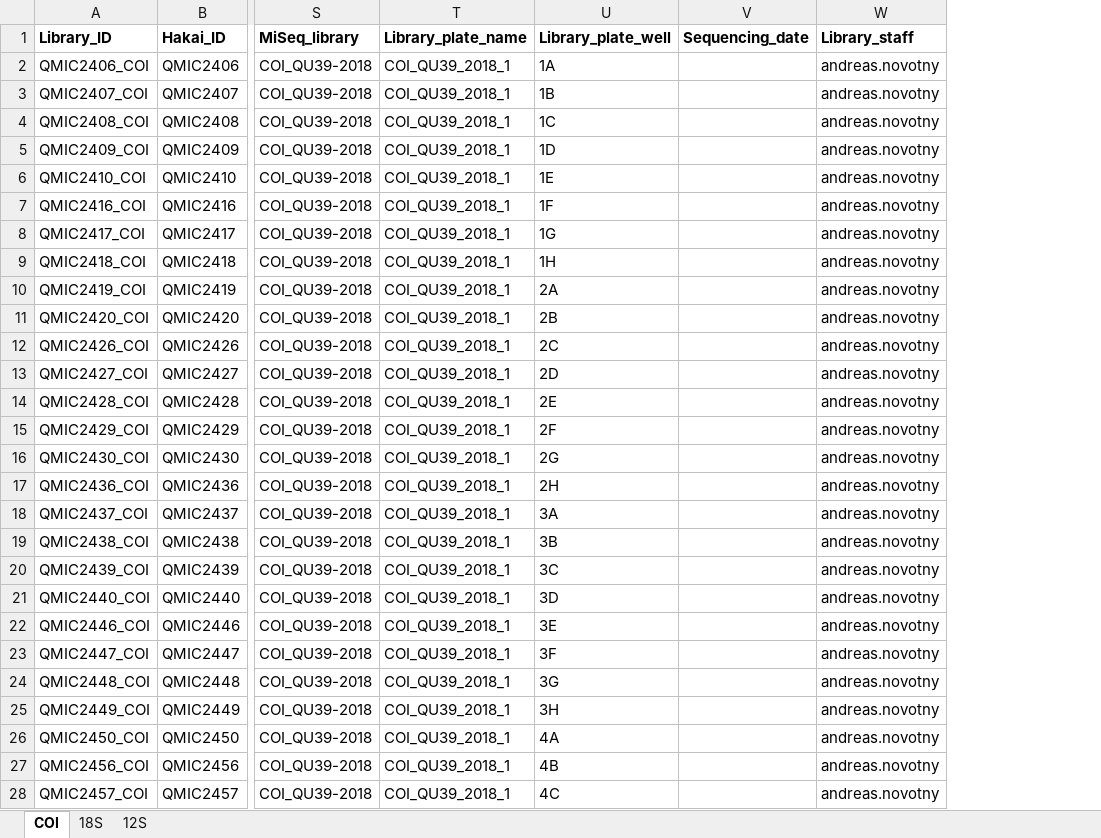
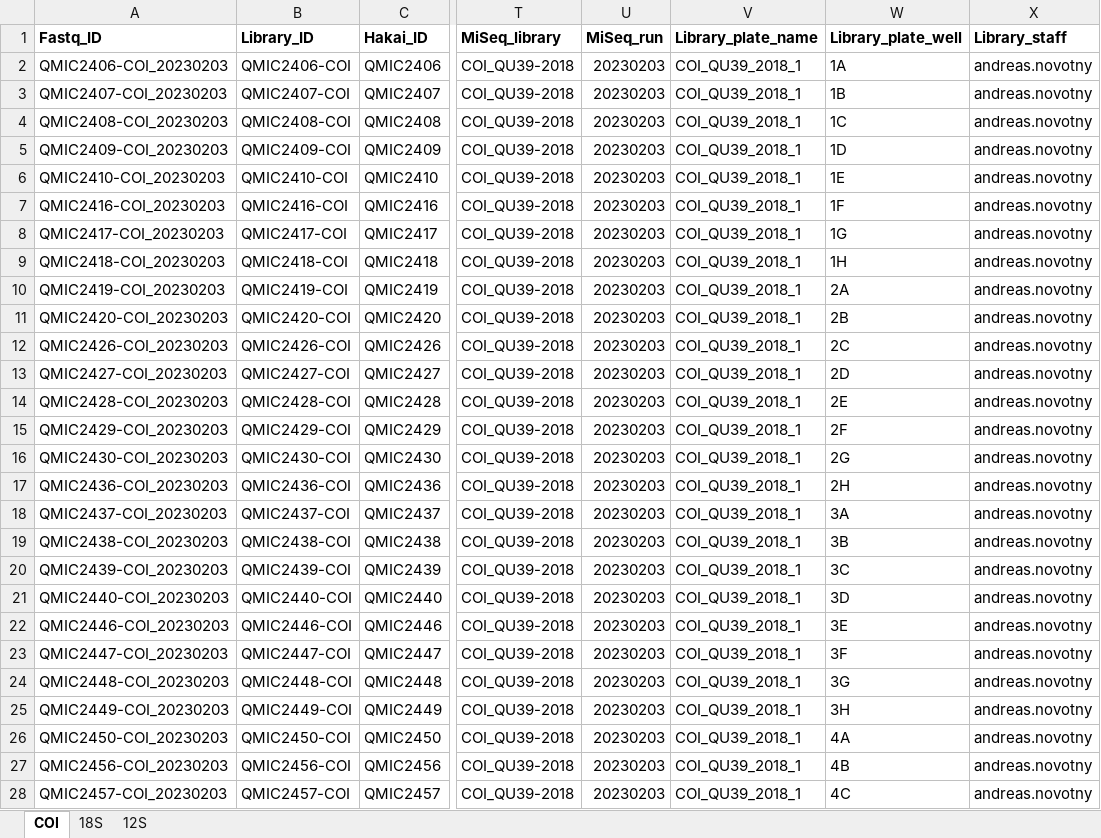
Before and after one commit to andreasnovotny/Bioinformatics_COI_18S, an Excel workbook: ProcessedData/metadata_files/Library_metadata_all.xlsx, sheet COI, drawn as a sheet; only a part is shown, gaps mark what is left out; values as stored, in another font and other column widths than the file's, no borders; removed rows and columns are numbered as before the commit, all else as after; the diff covers the shown part only; the diff names each change by its address in the sheet, - before the commit and + after, or states it on an @@ line.

Commit message:
Metadata modifications

```diff
--- a/ProcessedData/metadata_files/Library_metadata_all.xlsx (sheet COI)
+++ b/ProcessedData/metadata_files/Library_metadata_all.xlsx (sheet COI)
+column A (Fastq_ID), rows 2-28: QMIC2406-COI_20230203 | QMIC2407-COI_20230203 | QMIC2408-COI_20230203 | QMIC2409-COI_20230203 | QMIC2410-COI_20230203 | QMIC2416-COI_20230203 | QMIC2417-COI_20230203 | QMIC2418-COI_20230203 | QMIC2419-COI_20230203 | QMIC2420-COI_20230203 | QMIC2426-COI_20230203 | QMIC2427-COI_20230203 | QMIC2428-COI_20230203 | QMIC2429-COI_20230203 | QMIC2430-COI_20230203 | QMIC2436-COI_20230203 | QMIC2437-COI_20230203 | QMIC2438-COI_20230203 | QMIC2439-COI_20230203 | QMIC2440-COI_20230203 | QMIC2446-COI_20230203 | QMIC2447-COI_20230203 | QMIC2448-COI_20230203 | QMIC2449-COI_20230203 | QMIC2450-COI_20230203 | QMIC2456-COI_20230203 | QMIC2457-COI_20230203
+column U (MiSeq_run), rows 2-28: all 20230203
-column V (Sequencing_date), empty
-B2 (Library_ID): QMIC2406_COI
+B2 (Library_ID): QMIC2406-COI
-B3 (Library_ID): QMIC2407_COI
+B3 (Library_ID): QMIC2407-COI
-B4 (Library_ID): QMIC2408_COI
+B4 (Library_ID): QMIC2408-COI
-B5 (Library_ID): QMIC2409_COI
+B5 (Library_ID): QMIC2409-COI
-B6 (Library_ID): QMIC2410_COI
+B6 (Library_ID): QMIC2410-COI
-B7 (Library_ID): QMIC2416_COI
+B7 (Library_ID): QMIC2416-COI
-B8 (Library_ID): QMIC2417_COI
+B8 (Library_ID): QMIC2417-COI
-B9 (Library_ID): QMIC2418_COI
+B9 (Library_ID): QMIC2418-COI
-B10 (Library_ID): QMIC2419_COI
+B10 (Library_ID): QMIC2419-COI
-B11 (Library_ID): QMIC2420_COI
+B11 (Library_ID): QMIC2420-COI
-B12 (Library_ID): QMIC2426_COI
+B12 (Library_ID): QMIC2426-COI
-B13 (Library_ID): QMIC2427_COI
+B13 (Library_ID): QMIC2427-COI
-B14 (Library_ID): QMIC2428_COI
+B14 (Library_ID): QMIC2428-COI
-B15 (Library_ID): QMIC2429_COI
+B15 (Library_ID): QMIC2429-COI
-B16 (Library_ID): QMIC2430_COI
+B16 (Library_ID): QMIC2430-COI
-B17 (Library_ID): QMIC2436_COI
+B17 (Library_ID): QMIC2436-COI
-B18 (Library_ID): QMIC2437_COI
+B18 (Library_ID): QMIC2437-COI
-B19 (Library_ID): QMIC2438_COI
+B19 (Library_ID): QMIC2438-COI
-B20 (Library_ID): QMIC2439_COI
+B20 (Library_ID): QMIC2439-COI
-B21 (Library_ID): QMIC2440_COI
+B21 (Library_ID): QMIC2440-COI
-B22 (Library_ID): QMIC2446_COI
+B22 (Library_ID): QMIC2446-COI
-B23 (Library_ID): QMIC2447_COI
+B23 (Library_ID): QMIC2447-COI
-B24 (Library_ID): QMIC2448_COI
+B24 (Library_ID): QMIC2448-COI
-B25 (Library_ID): QMIC2449_COI
+B25 (Library_ID): QMIC2449-COI
-B26 (Library_ID): QMIC2450_COI
+B26 (Library_ID): QMIC2450-COI
-B27 (Library_ID): QMIC2456_COI
+B27 (Library_ID): QMIC2456-COI
-B28 (Library_ID): QMIC2457_COI
+B28 (Library_ID): QMIC2457-COI
```
Also changed, not shown: 824 edited cells elsewhere in this sheet, sheet 18S, 6 other files.
